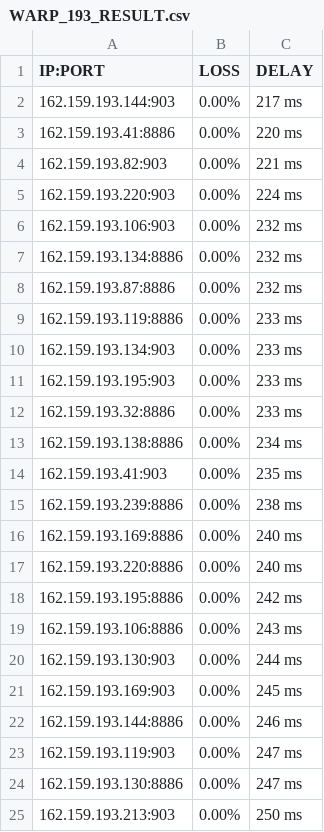
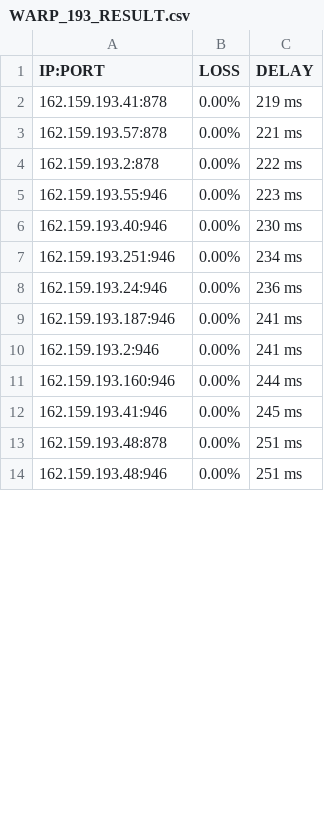
Before and after one commit to blesdmm/WARP2sub, a CSV file: WARP_193_RESULT.csv, drawn as a sheet; only a part is shown; the diff covers the shown part only.

```diff
--- a/WARP_193_RESULT.csv
+++ b/WARP_193_RESULT.csv
@@ -1,25 +1,14 @@
 IP:PORT, LOSS, DELAY
-162.159.193.144:903,0.00%,217 ms
-162.159.193.41:8886,0.00%,220 ms
-162.159.193.82:903,0.00%,221 ms
-162.159.193.220:903,0.00%,224 ms
-162.159.193.106:903,0.00%,232 ms
-162.159.193.134:8886,0.00%,232 ms
-162.159.193.87:8886,0.00%,232 ms
-162.159.193.119:8886,0.00%,233 ms
-162.159.193.134:903,0.00%,233 ms
-162.159.193.195:903,0.00%,233 ms
-162.159.193.32:8886,0.00%,233 ms
-162.159.193.138:8886,0.00%,234 ms
-162.159.193.41:903,0.00%,235 ms
-162.159.193.239:8886,0.00%,238 ms
-162.159.193.169:8886,0.00%,240 ms
-162.159.193.220:8886,0.00%,240 ms
-162.159.193.195:8886,0.00%,242 ms
-162.159.193.106:8886,0.00%,243 ms
-162.159.193.130:903,0.00%,244 ms
-162.159.193.169:903,0.00%,245 ms
-162.159.193.144:8886,0.00%,246 ms
-162.159.193.119:903,0.00%,247 ms
-162.159.193.130:8886,0.00%,247 ms
-162.159.193.213:903,0.00%,250 ms
+162.159.193.41:878,0.00%,219 ms
+162.159.193.57:878,0.00%,221 ms
+162.159.193.2:878,0.00%,222 ms
+162.159.193.55:946,0.00%,223 ms
+162.159.193.40:946,0.00%,230 ms
+162.159.193.251:946,0.00%,234 ms
+162.159.193.24:946,0.00%,236 ms
+162.159.193.187:946,0.00%,241 ms
+162.159.193.2:946,0.00%,241 ms
+162.159.193.160:946,0.00%,244 ms
+162.159.193.41:946,0.00%,245 ms
+162.159.193.48:878,0.00%,251 ms
+162.159.193.48:946,0.00%,251 ms
```
Also changed, not shown: 11 added rows and 13 edited cells elsewhere in this file, WARP_BEST_RESULT.csv, WARP_DIFF_RESULT.csv, 3 other files.
